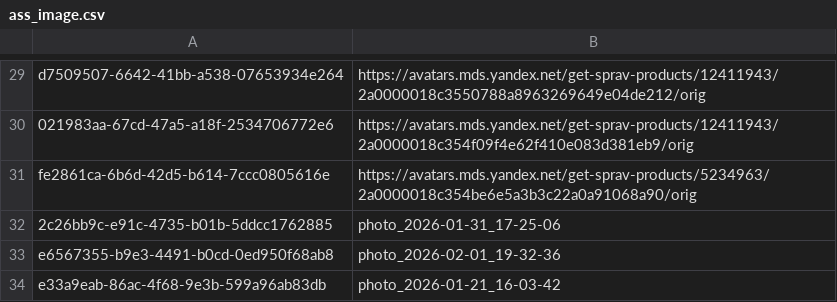
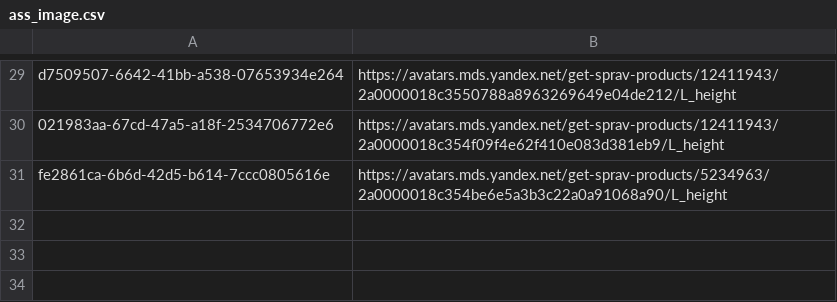
Before and after one commit to Alienjob/BusinessAiProcessing, a CSV file: cron_test_data/ass_image.csv, drawn as a sheet; only a part is shown, gaps mark what is left out; the diff covers the shown part only; the diff names each change by its address in the sheet, - before the commit and + after, or states it on an @@ line.

```diff
--- a/cron_test_data/ass_image.csv
+++ b/cron_test_data/ass_image.csv
-B29: https://avatars.mds.yandex.net/get-sprav-products/12411943/2a0000018c3550788a8963269649e04de212/orig
+B29: https://avatars.mds.yandex.net/get-sprav-products/12411943/2a0000018c3550788a8963269649e04de212/L_height
-B30: https://avatars.mds.yandex.net/get-sprav-products/12411943/2a0000018c354f09f4e62f410e083d381eb9/orig
+B30: https://avatars.mds.yandex.net/get-sprav-products/12411943/2a0000018c354f09f4e62f410e083d381eb9/L_height
-B31: https://avatars.mds.yandex.net/get-sprav-products/5234963/2a0000018c354be6e5a3b3c22a0a91068a90/orig
+B31: https://avatars.mds.yandex.net/get-sprav-products/5234963/2a0000018c354be6e5a3b3c22a0a91068a90/L_height
-row 32: 2c26bb9c-e91c-4735-b01b-5ddcc1762885 | photo_2026-01-31_17-25-06
-row 33: e6567355-b9e3-4491-b0cd-0ed950f68ab8 | photo_2026-02-01_19-32-36
-row 34: e33a9eab-86ac-4f68-9e3b-599a96ab83db | photo_2026-01-21_16-03-42
```
Also changed, not shown: 28 edited cells elsewhere in this file.
